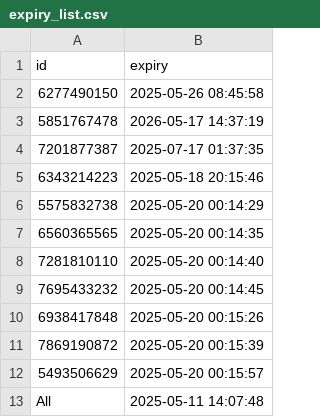
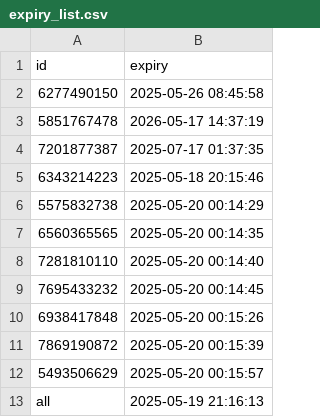
Before and after one commit to iamhers/Vortexcodes, a CSV file: expiry_list.csv, drawn as a sheet.

Commit message:
Update expiry_list.csv via bot

```diff
--- a/expiry_list.csv
+++ b/expiry_list.csv
@@ -12,2 +12,2 @@ id,expiry
 5493506629,2025-05-20 00:15:57
-All,2025-05-11 14:07:48
+all,2025-05-19 21:16:13
```
